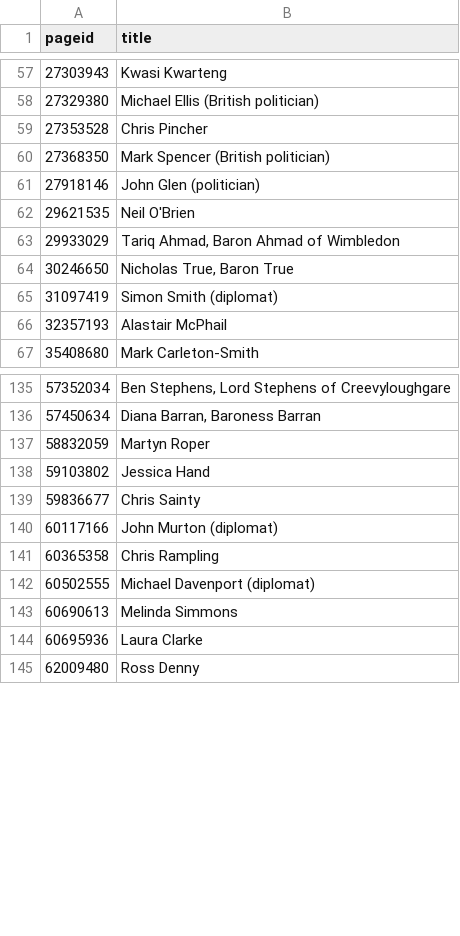
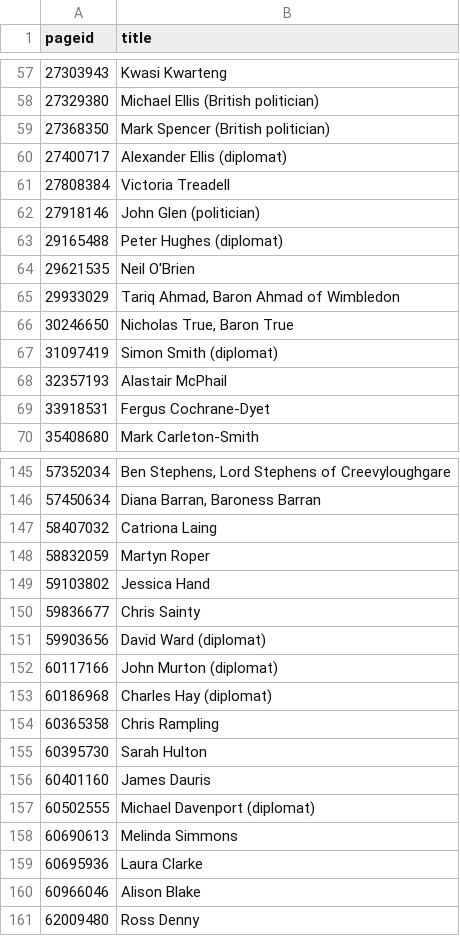
Before and after one commit to every-politician-scrapers/united-kingdom-cabinet, a CSV file: enwiki/index.csv, drawn as a sheet; only a part is shown, gaps mark what is left out; the diff covers the shown part only.

```diff
--- a/enwiki/index.csv
+++ b/enwiki/index.csv
@@ -58,5 +58,7 @@ pageid,title
 27329380,Michael Ellis (British politician)
-27353528,Chris Pincher
 27368350,Mark Spencer (British politician)
+27400717,Alexander Ellis (diplomat)
+27808384,Victoria Treadell
 27918146,John Glen (politician)
+29165488,Peter Hughes (diplomat)
 29621535,Neil O'Brien
@@ -66,2 +68,3 @@ pageid,title
 32357193,Alastair McPhail
+33918531,Fergus Cochrane-Dyet
 35408680,Mark Carleton-Smith
@@ -136,2 +146,3 @@ pageid,title
 57450634,"Diana Barran, Baroness Barran"
+58407032,Catriona Laing
 58832059,Martyn Roper
@@ -139,4 +150,8 @@ pageid,title
 59836677,Chris Sainty
+59903656,David Ward (diplomat)
 60117166,John Murton (diplomat)
+60186968,Charles Hay (diplomat)
 60365358,Chris Rampling
+60395730,Sarah Hulton
+60401160,James Dauris
 60502555,Michael Davenport (diplomat)
@@ -144,2 +159,3 @@ pageid,title
 60695936,Laura Clarke
+60966046,Alison Blake
 62009480,Ross Denny
```
Also changed, not shown: 12 added rows and 1 removed row elsewhere in this file, 25 other files.
